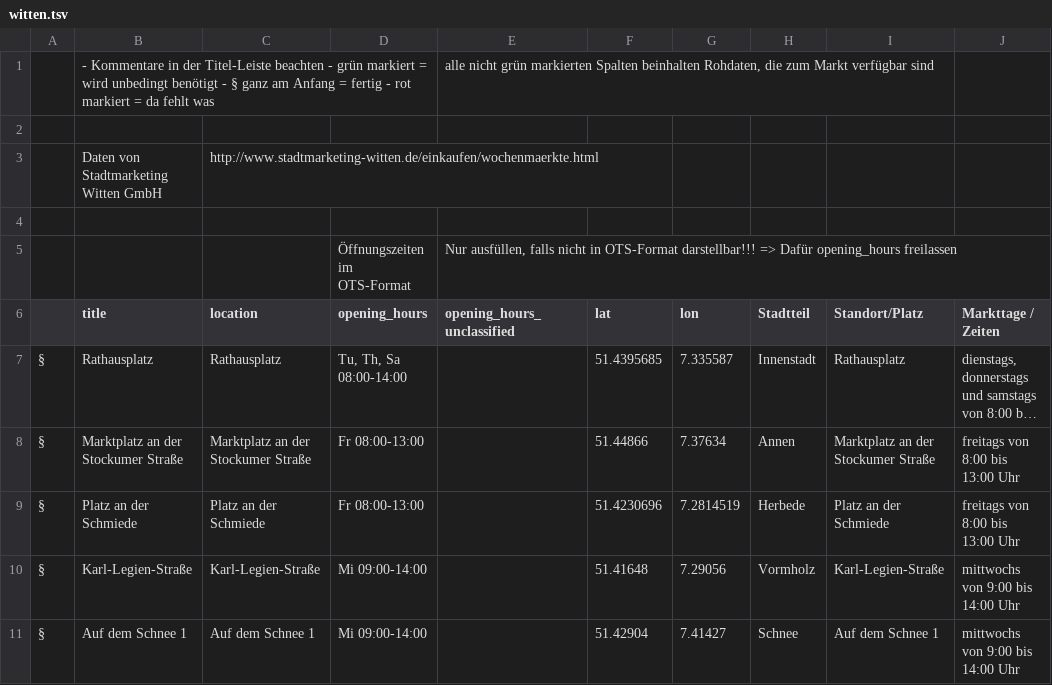
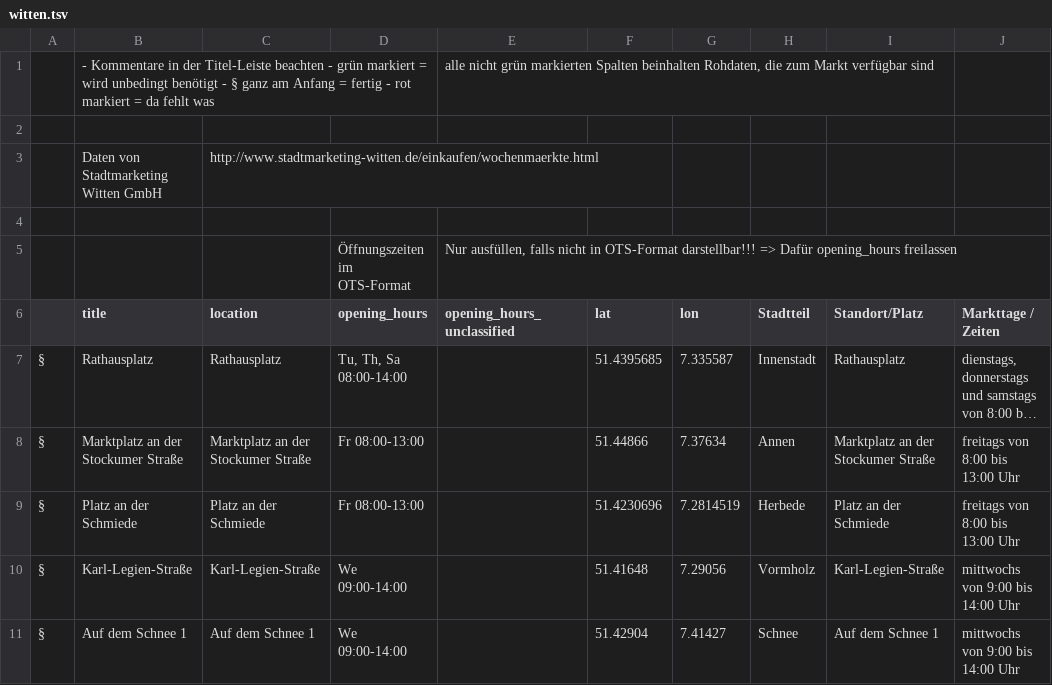
Before and after one commit to CodeforRuhrgebiet/wo-ist-markt-google-spreadsheet-parser, a TSV file: raw/witten.tsv, drawn as a sheet; only a part is shown; long unchanged cells end in …; the diff names each change by its address in the sheet, - before the commit and + after, or states it on an @@ line.

Commit message:
fix(Witten): fix opening_hours

```diff
--- a/raw/witten.tsv
+++ b/raw/witten.tsv
-D10:D11 (opening_hours): Mi 09:00-14:00
+D10:D11 (opening_hours): We 09:00-14:00
```
Also changed, not shown: 1 other file.
